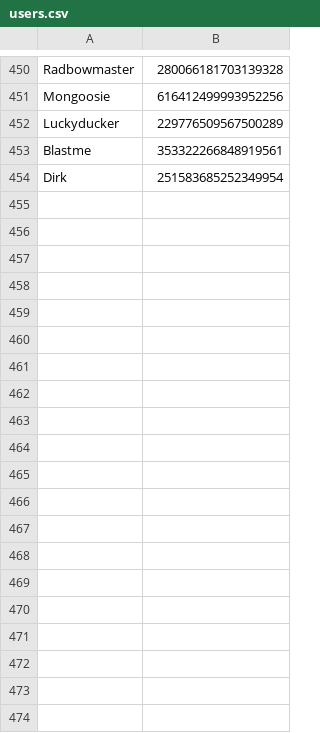
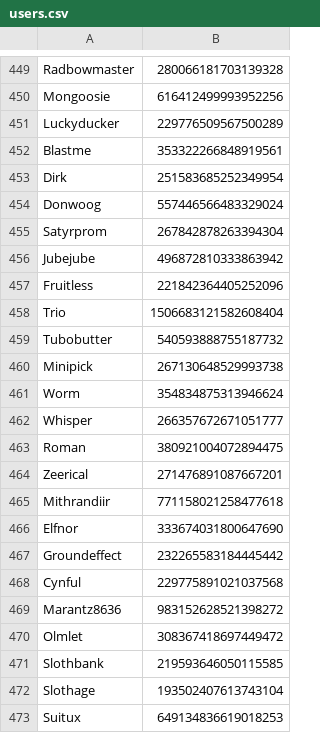
Before and after one commit to d-farewell/dh-donors, a CSV file: inputs/users.csv, drawn as a sheet; only a part is shown, gaps mark what is left out; the diff covers the shown part only.

```diff
--- a/inputs/users.csv
+++ b/inputs/users.csv
@@ -454 +453,21 @@ Blastme	353322266848919561
 Dirk	251583685252349954
+Donwoog	557446566483329024
+Satyrprom	267842878263394304
+Jubejube	496872810333863942
+Fruitless	221842364405252096
+Trio	1506683121582608404
+Tubobutter	540593888755187732
+Minipick	267130648529993738
+Worm	354834875313946624
+Whisper	266357672671051777
+Roman	380921004072894475
+Zeerical	271476891087667201
+Mithrandiir	771158021258477618
+Elfnor	333674031800647690
+Groundeffect	232265583184445442
+Cynful	229775891021037568
+Marantz8636	983152628521398272
+Olmlet	308367418697449472
+Slothbank	219593646050115585
+Slothage	193502407613743104
+Suitux	649134836619018253
```
Also changed, not shown: 22 added rows, 1 removed row and 2 edited cells elsewhere in this file, inputs/contributors.csv, 14 other files.
